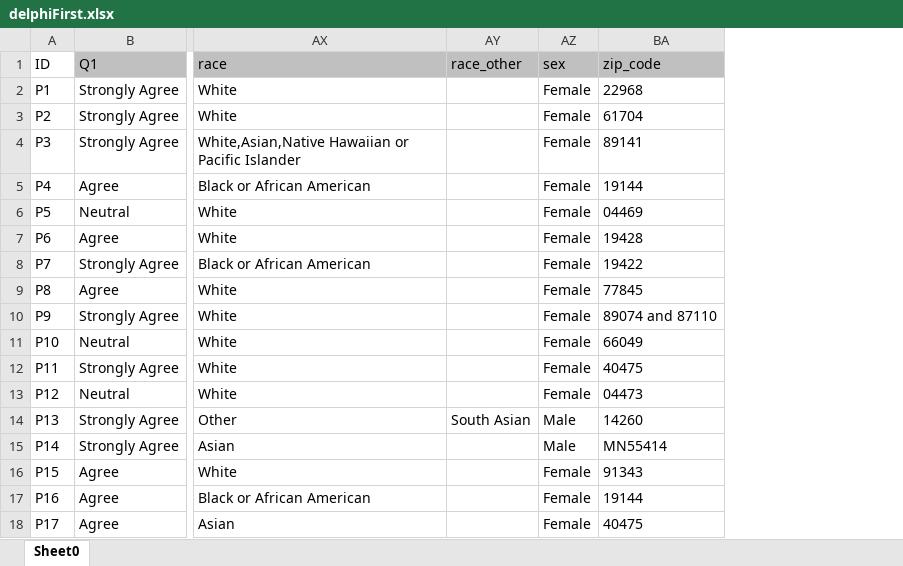
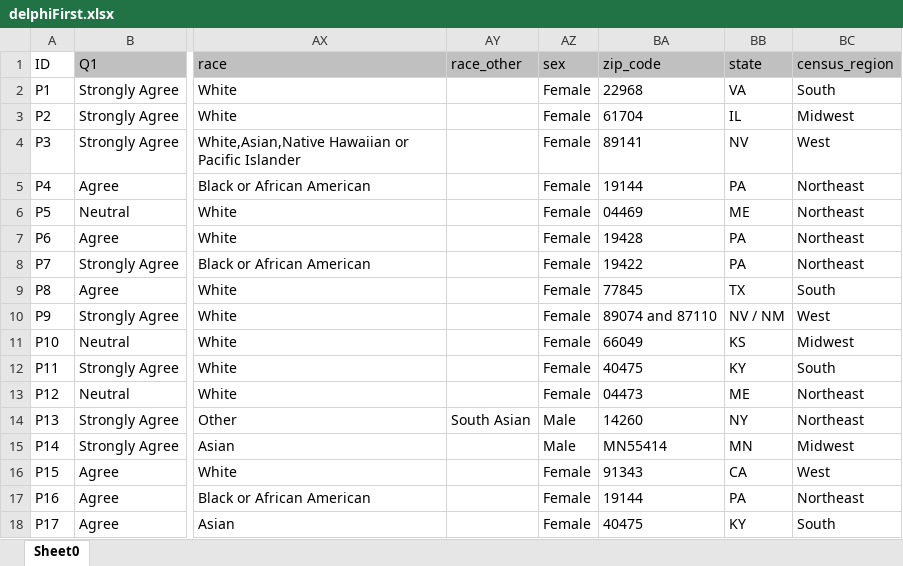
Before and after one commit to mshin77/AI_policy_LD, an Excel workbook: data/delphiFirst.xlsx, sheet Sheet0, drawn as a sheet; only a part is shown, gaps mark what is left out; values as stored, in another font and other column widths than the file's, no borders; the diff names each change by its address in the sheet, - before the commit and + after, or states it on an @@ line.

```diff
--- a/data/delphiFirst.xlsx (sheet Sheet0)
+++ b/data/delphiFirst.xlsx (sheet Sheet0)
+column BB (state), rows 2-18: VA | IL | NV | PA | ME | PA | PA | TX | NV / NM | KS | KY | ME | NY | MN | CA | PA | KY
+column BC (census_region), rows 2-18: South | Midwest | West | Northeast | Northeast | Northeast | Northeast | South | West | Midwest | South | Northeast | Northeast | Midwest | West | Northeast | South
```
Also changed, not shown: data/PolicyData.xlsx, data/policy_survey_items.xlsx, 27 other files.
